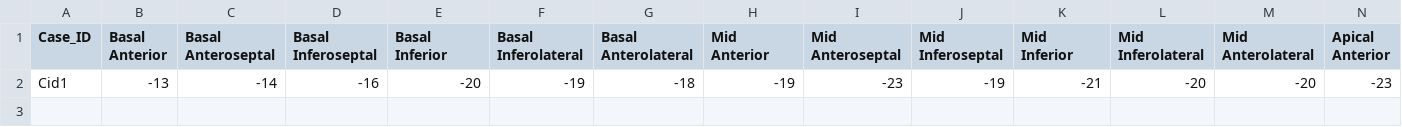
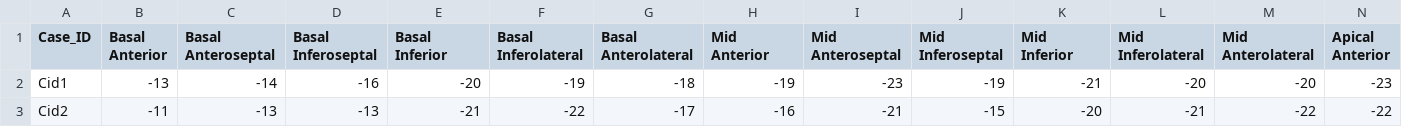
Before and after one commit to MaciejPMarciniak/SmoothAHAplot, a CSV file: data/Strain_17.csv, drawn as a sheet; only a part is shown; rows hold the shown columns only; the diff names each change by its address in the sheet, - before the commit and + after, or states it on an @@ line.

```diff
--- a/data/Strain_17.csv
+++ b/data/Strain_17.csv
+row 3: Cid2 | -11 | -13 | -13 | -21 | -22 | -17 | -16 | -21 | -15 | -20 | -21 | -22 | -22
```
Also changed, not shown: 4 other files.
